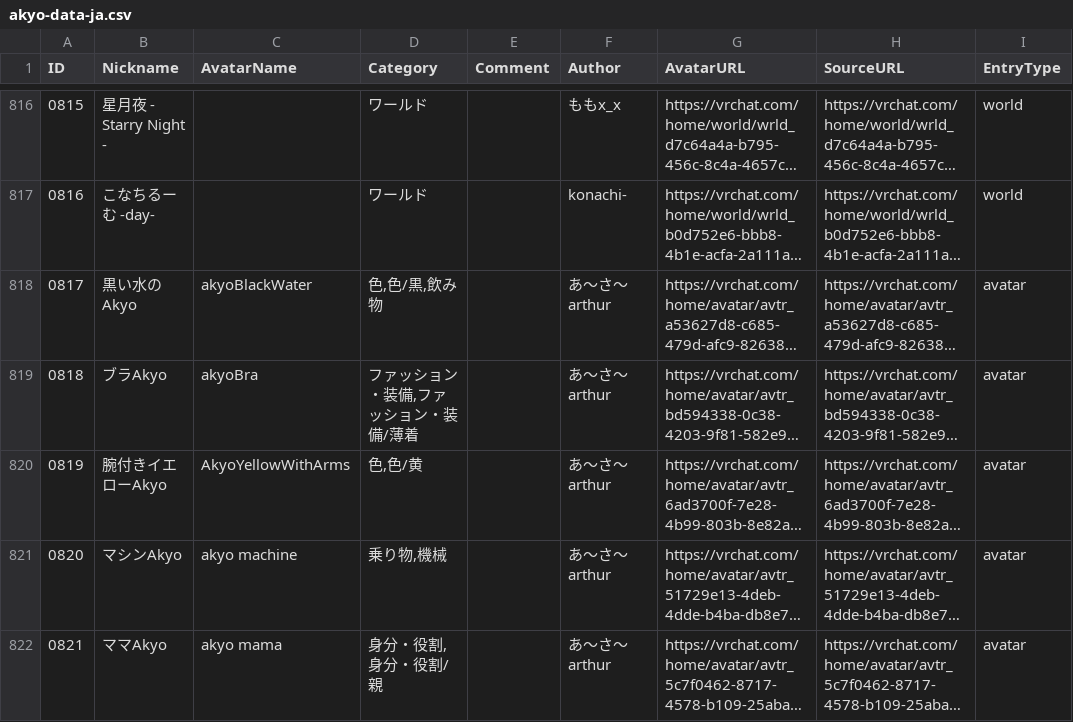
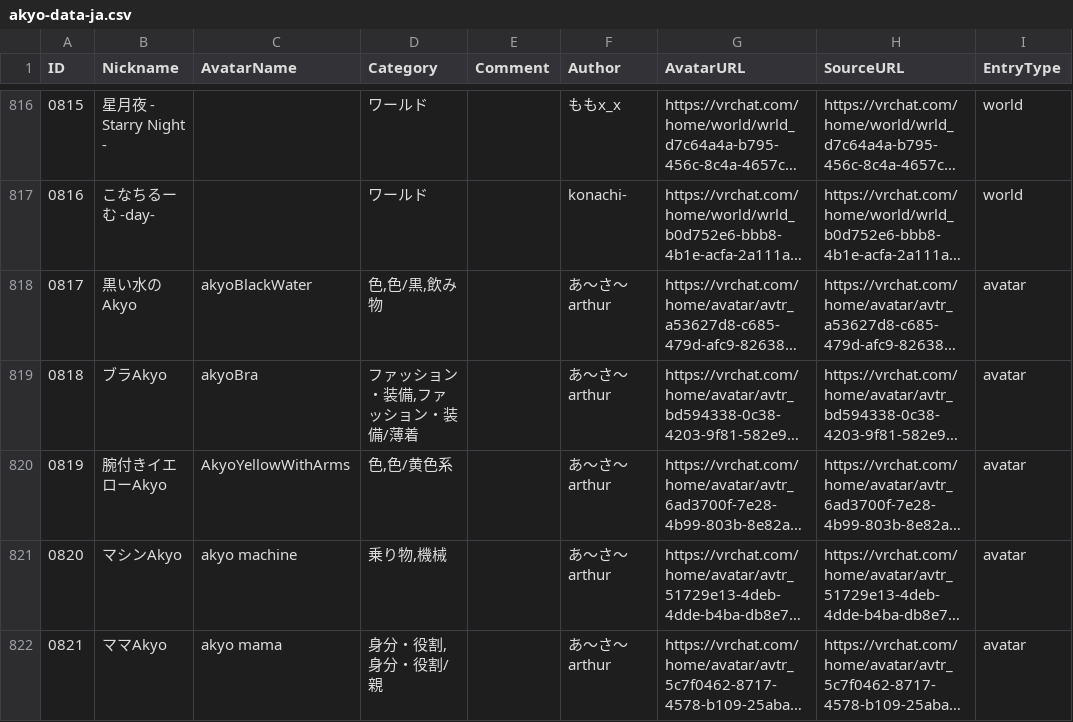
Before and after one commit to rad-vrc/akyodex, a CSV file: data/akyo-data-ja.csv, drawn as a sheet; only a part is shown, gaps mark what is left out; long unchanged cells end in …; the diff names each change by its address in the sheet, - before the commit and + after, or states it on an @@ line.

Commit message:
Rename category 色/黄 → 色/黄色系 (1 rows)

```diff
--- a/data/akyo-data-ja.csv
+++ b/data/akyo-data-ja.csv
-D820 (Category): 色,色/黄
+D820 (Category): 色,色/黄色系
```
Also changed, not shown: 1 other file.
